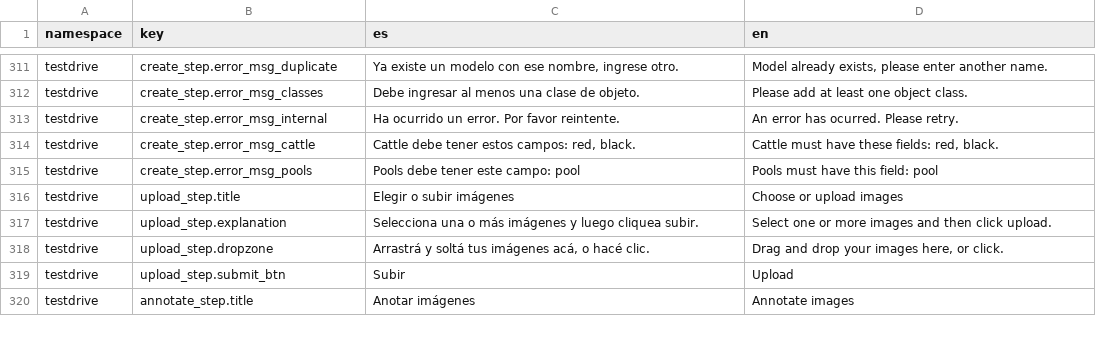
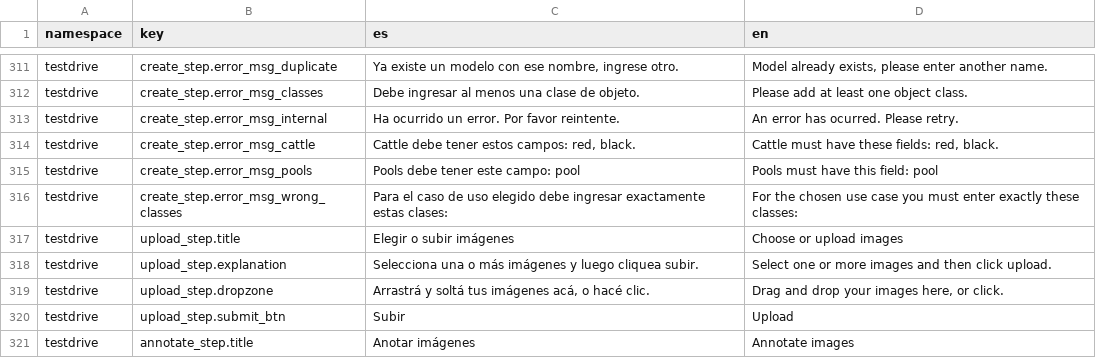
Before and after one commit to dymaxionlabs/platform, a CSV file: i18n.csv, drawn as a sheet; only a part is shown, gaps mark what is left out; the diff names each change by its address in the sheet, - before the commit and + after, or states it on an @@ line.

Commit message:
CreateStep: Fix error message; remove API calls

```diff
--- a/i18n.csv
+++ b/i18n.csv
+row 316: testdrive | create_step.error_msg_wrong_classes | Para el caso de uso elegido debe ingresar exactamente estas clases: | For the chosen use case you must enter exactly these classes:
```
Also changed, not shown: 3 other files.
